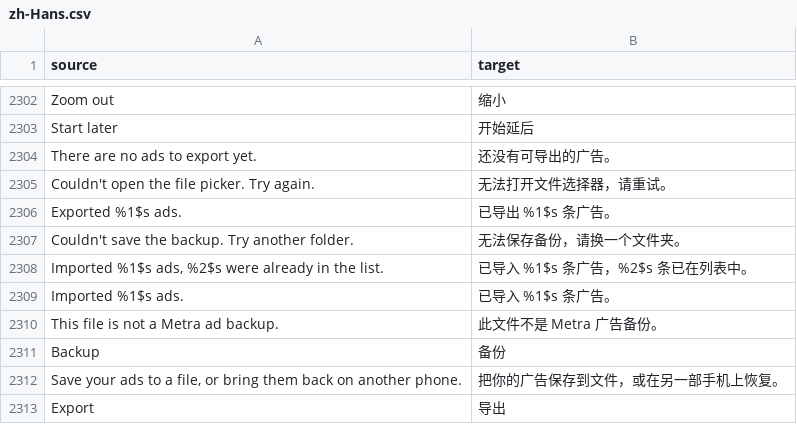
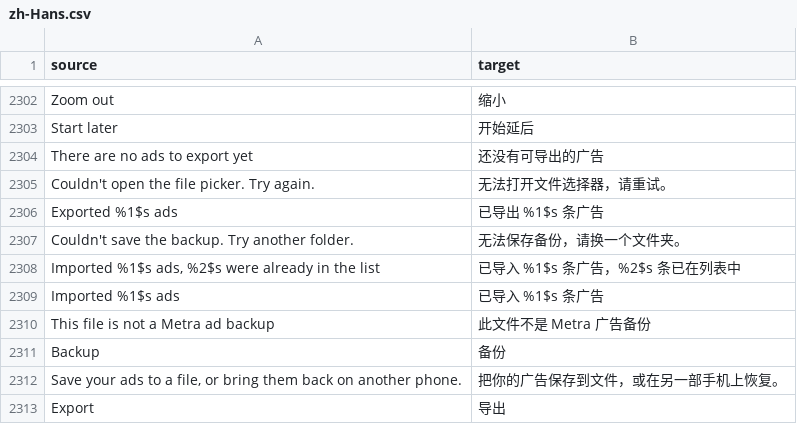
Before and after one commit to MidTano/metra-tiktok-sponsorblock, a CSV file: extensions/tiktok/src/main/l10n/zh-Hans.csv, drawn as a sheet; only a part is shown, gaps mark what is left out.

Commit message:
fix(adskip): one-sentence backup toasts take no full stop

```diff
--- a/extensions/tiktok/src/main/l10n/zh-Hans.csv
+++ b/extensions/tiktok/src/main/l10n/zh-Hans.csv
@@ -2303,9 +2303,9 @@ Zoom out,缩小
 Start later,开始延后
-There are no ads to export yet.,还没有可导出的广告。
+There are no ads to export yet,还没有可导出的广告
 Couldn't open the file picker. Try again.,无法打开文件选择器，请重试。
-Exported %1$s ads.,已导出 %1$s 条广告。
+Exported %1$s ads,已导出 %1$s 条广告
 Couldn't save the backup. Try another folder.,无法保存备份，请换一个文件夹。
-"Imported %1$s ads, %2$s were already in the list.",已导入 %1$s 条广告，%2$s 条已在列表中。
-Imported %1$s ads.,已导入 %1$s 条广告。
-This file is not a Metra ad backup.,此文件不是 Metra 广告备份。
+"Imported %1$s ads, %2$s were already in the list",已导入 %1$s 条广告，%2$s 条已在列表中
+Imported %1$s ads,已导入 %1$s 条广告
+This file is not a Metra ad backup,此文件不是 Metra 广告备份
 Backup,备份
```
Also changed, not shown: extensions/tiktok/src/main/l10n/az.tsv, extensions/tiktok/src/main/l10n/de.tsv, 17 other files.
